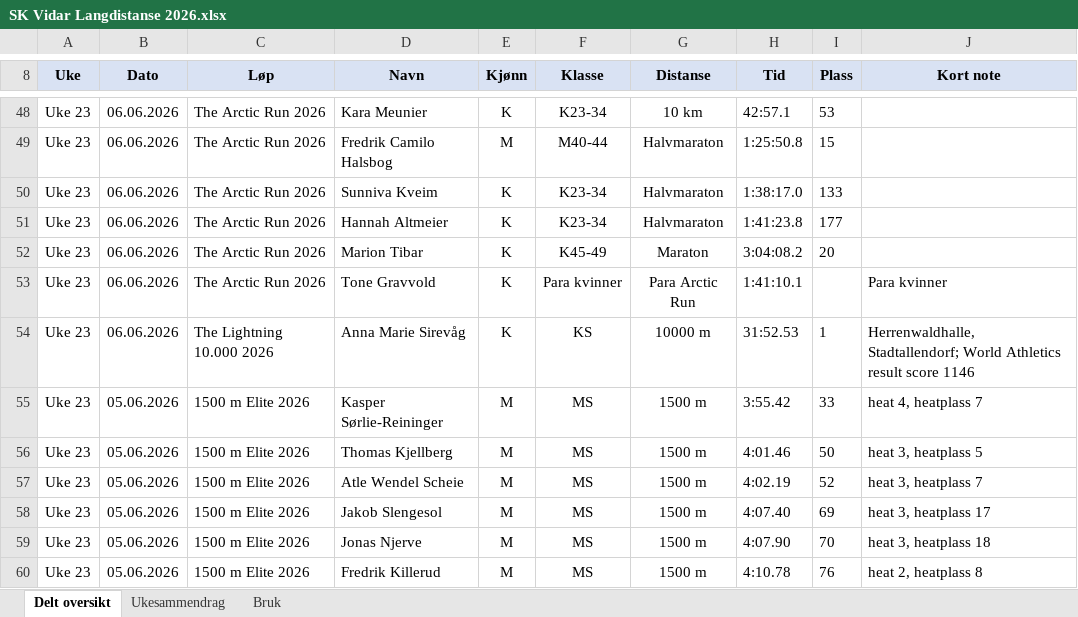
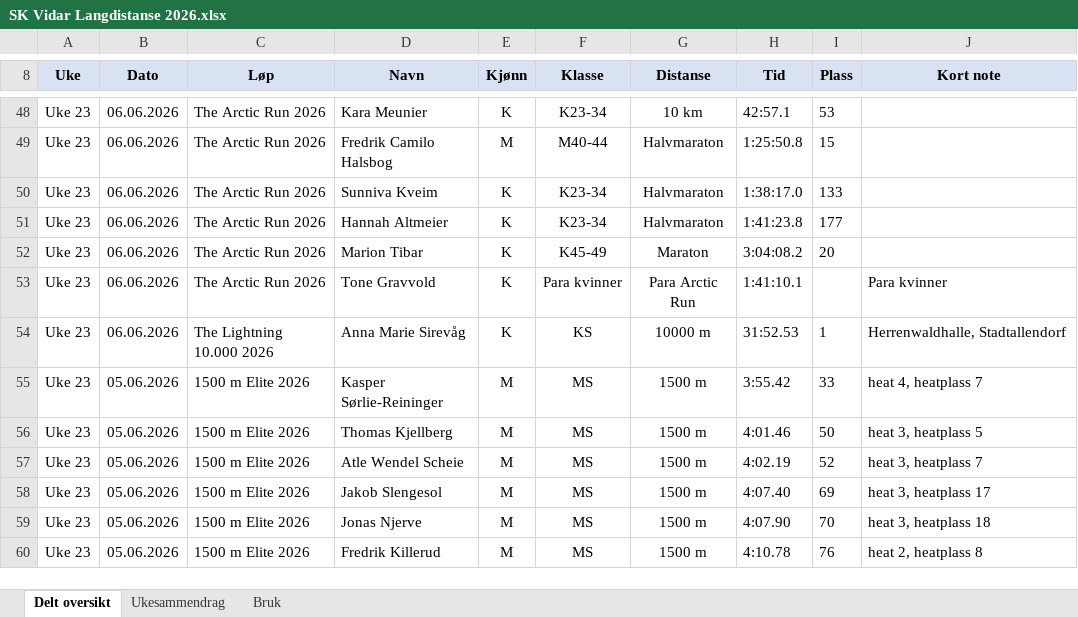
Before and after one commit to gustavByte/sk-vidar-2026-resultater, an Excel workbook: data/delt_oversikt/SK Vidar Langdistanse 2026.xlsx, sheet Delt oversikt, drawn as a sheet; only a part is shown, gaps mark what is left out; values as stored, in another font and other column widths than the file's, no borders; table styles not drawn; the diff names each change by its address in the sheet, - before the commit and + after, or states it on an @@ line.

Commit message:
Remove result score note from Anna result

```diff
--- a/data/delt_oversikt/SK Vidar Langdistanse 2026.xlsx (sheet Delt oversikt)
+++ b/data/delt_oversikt/SK Vidar Langdistanse 2026.xlsx (sheet Delt oversikt)
-J54 (Kort note): Herrenwaldhalle, Stadtallendorf; World Athletics result score 1146
+J54 (Kort note): Herrenwaldhalle, Stadtallendorf
```
Also changed, not shown: 2 other files.
